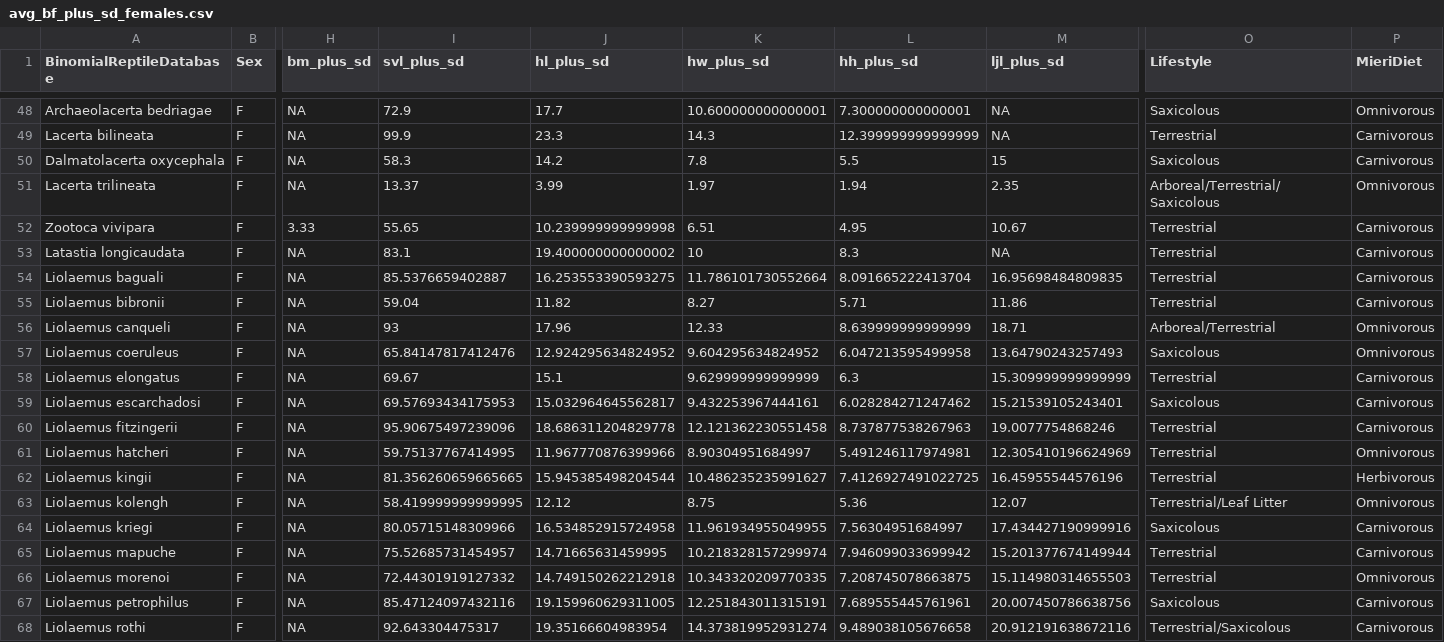
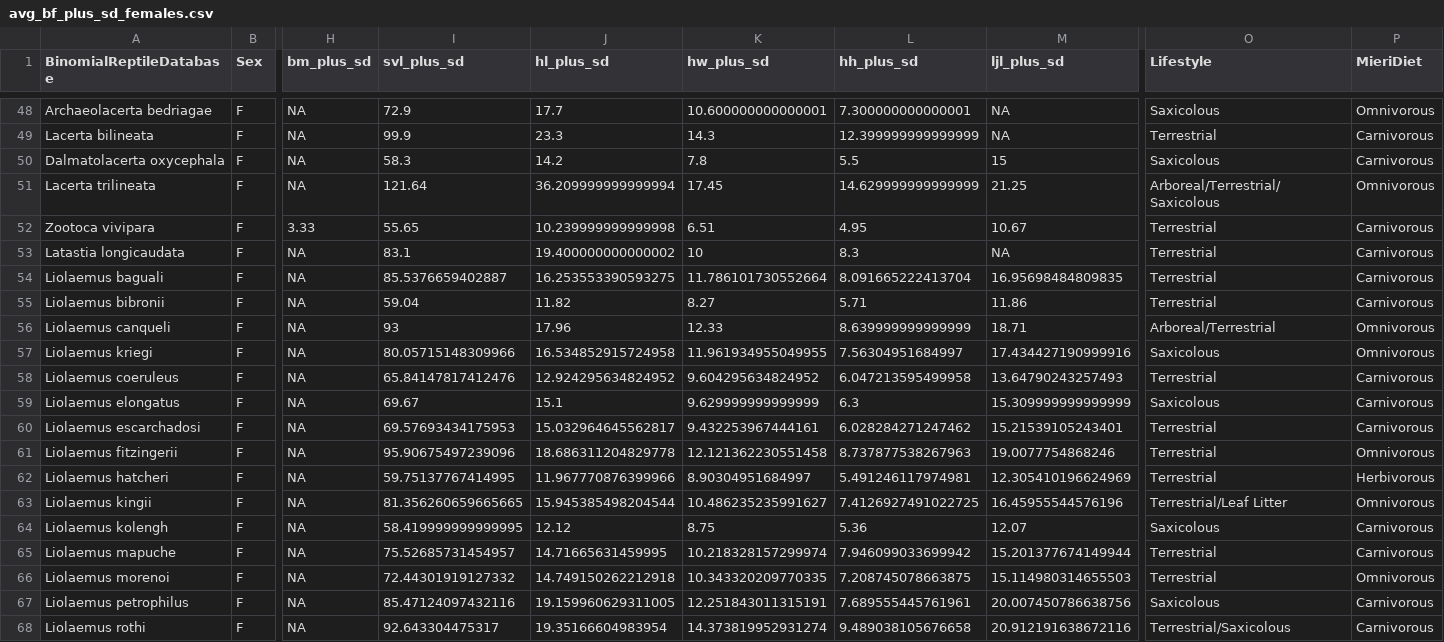
Before and after one commit to justin-isip/Biteforce-lepidosaurs, a CSV file: data/avg_bf_plus_sd_females.csv, drawn as a sheet; only a part is shown, gaps mark what is left out; removed rows and columns are numbered as before the commit, all else as after; rows hold the shown columns only; the diff names each change by its address in the sheet, - before the commit and + after, or states it on an @@ line.

Commit message:
Corrected data for L.trilineata (cm -> mm), rejoined ecological data with correct taxonomy for Liolaemus sp.

```diff
--- a/data/avg_bf_plus_sd_females.csv
+++ b/data/avg_bf_plus_sd_females.csv
-I51 (svl_plus_sd): 13.37
+I51 (svl_plus_sd): 121.64
-J51 (hl_plus_sd): 3.99
+J51 (hl_plus_sd): 36.209999999999994
-K51 (hw_plus_sd): 1.97
+K51 (hw_plus_sd): 17.45
-L51 (hh_plus_sd): 1.94
+L51 (hh_plus_sd): 14.629999999999999
-M51 (ljl_plus_sd): 2.35
+M51 (ljl_plus_sd): 21.25
+row 57: Liolaemus kriegi | F | NA | 80.05715148309966 | 16.534852915724958 | 11.961934955049955 | 7.56304951684997 | 17.434427190999916 | Saxicolous | Omnivorous
-O58 (Lifestyle): Saxicolous
+O58 (Lifestyle): Terrestrial
-P58 (MieriDiet): Omnivorous
+P58 (MieriDiet): Carnivorous
-O59 (Lifestyle): Terrestrial
+O59 (Lifestyle): Saxicolous
-O60 (Lifestyle): Saxicolous
+O60 (Lifestyle): Terrestrial
-P61 (MieriDiet): Carnivorous
+P61 (MieriDiet): Omnivorous
-P62 (MieriDiet): Omnivorous
+P62 (MieriDiet): Herbivorous
-O63 (Lifestyle): Terrestrial
+O63 (Lifestyle): Terrestrial/Leaf Litter
-P63 (MieriDiet): Herbivorous
+P63 (MieriDiet): Omnivorous
-O64 (Lifestyle): Terrestrial/Leaf Litter
+O64 (Lifestyle): Saxicolous
-P64 (MieriDiet): Omnivorous
+P64 (MieriDiet): Carnivorous
-row 64: Liolaemus kriegi | F | NA | 80.05715148309966 | 16.534852915724958 | 11.961934955049955 | 7.56304951684997 | 17.434427190999916 | Saxicolous | Carnivorous
```
Also changed, not shown: data/avg_bf_plus_sd_males.csv, data/avg_bf_plus_sd_overall.csv, 6 other files.
